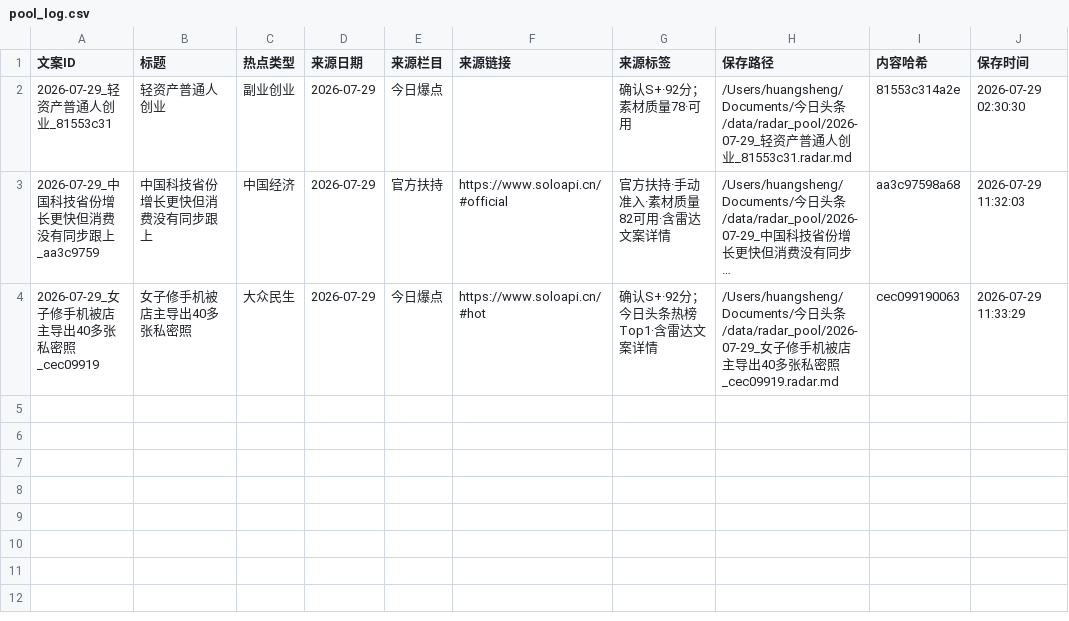
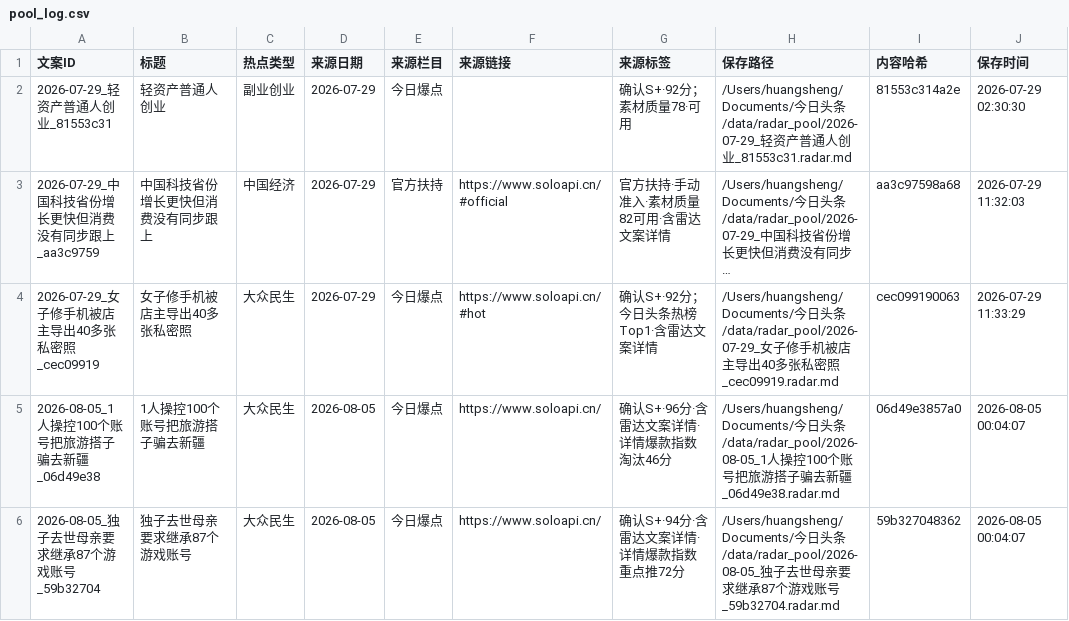
Before and after one commit to hfc59529-source/jinritoutiao, a CSV file: data/radar_pool/pool_log.csv, drawn as a sheet; long unchanged cells end in ….

```diff
--- a/data/radar_pool/pool_log.csv
+++ b/data/radar_pool/pool_log.csv
@@ -4 +4,3 @@
 2026-07-29_女子修手机被店主导出40多张私密照_cec09919,女子修手机被店主导出40多张私密照,大众民生,2026-07-29,今日爆点,https://www.soloapi.cn/#hot,确认S+·92分；今日头条热榜Top1·含雷达文案详情,/Users/huangsheng/Documents/今日头条/data/radar_pool/2026-07-29_女子修手机被店主导出40多张私密照_cec09919.radar.md,cec099190063,2026-07-29 11:33:29
+2026-08-05_1人操控100个账号把旅游搭子骗去新疆_06d49e38,1人操控100个账号把旅游搭子骗去新疆,大众民生,2026-08-05,今日爆点,https://www.soloapi.cn/,确认S+·96分·含雷达文案详情·详情爆款指数淘汰46分,/Users/huangsheng/Documents/今日头条/data/radar_pool/2026-08-05_1人操控100个账号把旅游搭子骗去新疆_06d49e38.radar.md,06d49e3857a0,2026-08-05 00:04:07
+2026-08-05_独子去世母亲要求继承87个游戏账号_59b32704,独子去世母亲要求继承87个游戏账号,大众民生,2026-08-05,今日爆点,https://www.soloapi.cn/,确认S+·94分·含雷达文案详情·详情爆款指数重点推72分,/Users/huangsheng/Documents/今日头条/data/radar_pool/2026-08-05_独子去世母亲要求继承87个游戏账号_59b32704.radar.md,59b327048362,2026-08-05 00:04:07
```
Also changed, not shown: data/radar_selection/selection_log.csv, 42 other files.
